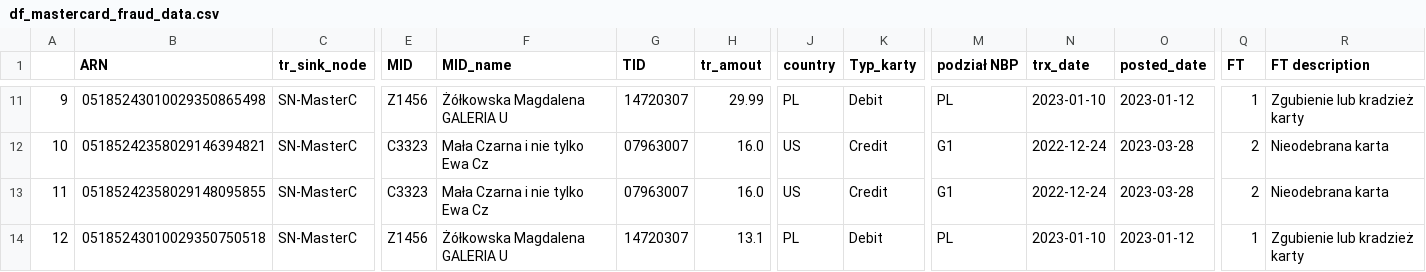
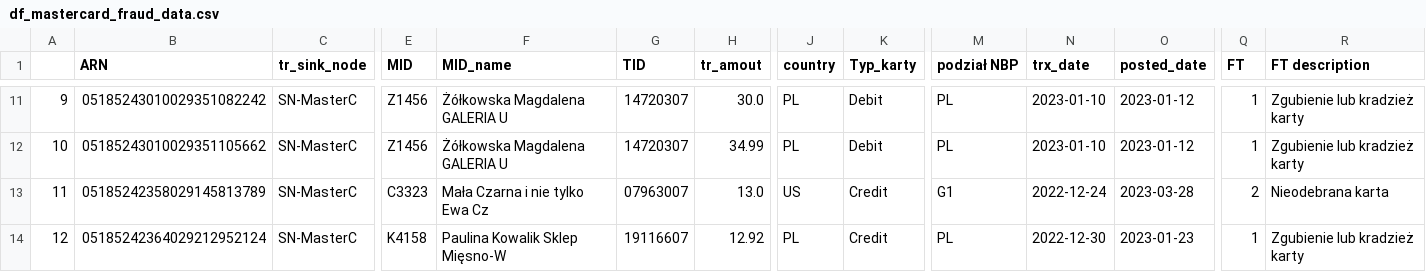
Before and after one commit to kanies89/nbp_automate, a CSV file: df_mastercard_fraud_data.csv, drawn as a sheet; only a part is shown, gaps mark what is left out; the diff covers the shown part only; the diff names each change by its address in the sheet, - before the commit and + after, or states it on an @@ line.

```diff
--- a/df_mastercard_fraud_data.csv
+++ b/df_mastercard_fraud_data.csv
-B11 (ARN): 05185243010029350865498
+B11 (ARN): 05185243010029351082242
-H11 (tr_amout): 29.99
+H11 (tr_amout): 30.0
-B12 (ARN): 05185242358029146394821
+B12 (ARN): 05185243010029351105662
-E12 (MID): C3323
+E12 (MID): Z1456
-F12 (MID_name): Mała Czarna i nie tylko Ewa Cz
+F12 (MID_name): Żółkowska Magdalena GALERIA U
-G12 (TID): 07963007
+G12 (TID): 14720307
-H12 (tr_amout): 16.0
+H12 (tr_amout): 34.99
-J12 (country): US
+J12 (country): PL
-K12 (Typ_karty): Credit
+K12 (Typ_karty): Debit
-M12 (podział NBP): G1
+M12 (podział NBP): PL
-N12 (trx_date): 2022-12-24
+N12 (trx_date): 2023-01-10
-O12 (posted_date): 2023-03-28
+O12 (posted_date): 2023-01-12
-Q12 (FT): 2
+Q12 (FT): 1
-R12 (FT description): Nieodebrana karta
+R12 (FT description): Zgubienie lub kradzież karty
-B13 (ARN): 05185242358029148095855
+B13 (ARN): 05185242358029145813789
-H13 (tr_amout): 16.0
+H13 (tr_amout): 13.0
-B14 (ARN): 05185243010029350750518
+B14 (ARN): 05185242364029212952124
-E14 (MID): Z1456
+E14 (MID): K4158
-F14 (MID_name): Żółkowska Magdalena GALERIA U
+F14 (MID_name): Paulina Kowalik Sklep Mięsno-W
-G14 (TID): 14720307
+G14 (TID): 19116607
-H14 (tr_amout): 13.1
+H14 (tr_amout): 12.92
-K14 (Typ_karty): Debit
+K14 (Typ_karty): Credit
-N14 (trx_date): 2023-01-10
+N14 (trx_date): 2022-12-30
-O14 (posted_date): 2023-01-12
+O14 (posted_date): 2023-01-23
```
Also changed, not shown: 51 edited cells elsewhere in this file, df_fraud.csv, df_mastercard_sql.csv, 8 other files.
